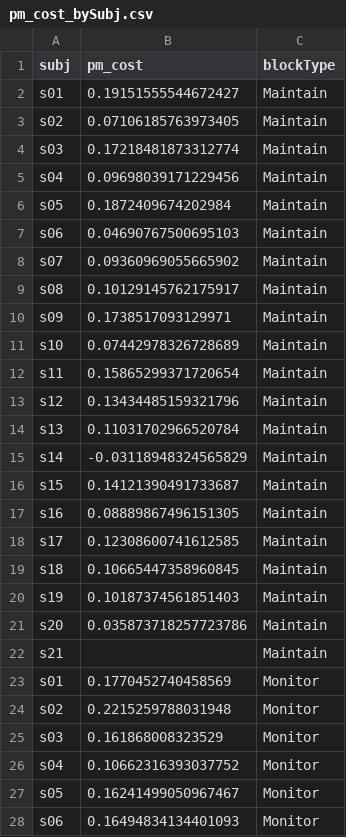
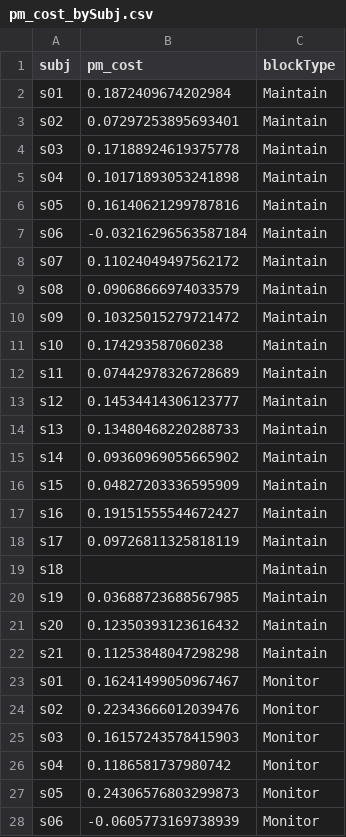
Before and after one commit to LewisPeacockLab/monitain, a CSV file: analysis/output/csvs/pm_cost_bySubj.csv, drawn as a sheet; only a part is shown; the diff covers the shown part only.

```diff
--- a/analysis/output/csvs/pm_cost_bySubj.csv
+++ b/analysis/output/csvs/pm_cost_bySubj.csv
@@ -1,28 +1,28 @@
 subj,pm_cost,blockType
-s01,0.19151555544672427,Maintain
-s02,0.07106185763973405,Maintain
-s03,0.17218481873312774,Maintain
-s04,0.09698039171229456,Maintain
-s05,0.1872409674202984,Maintain
-s06,0.04690767500695103,Maintain
-s07,0.09360969055665902,Maintain
-s08,0.10129145762175917,Maintain
-s09,0.1738517093129971,Maintain
-s10,0.07442978326728689,Maintain
-s11,0.15865299371720654,Maintain
-s12,0.13434485159321796,Maintain
-s13,0.11031702966520784,Maintain
-s14,-0.03118948324565829,Maintain
-s15,0.14121390491733687,Maintain
-s16,0.08889867496151305,Maintain
-s17,0.12308600741612585,Maintain
-s18,0.10665447358960845,Maintain
-s19,0.10187374561851403,Maintain
-s20,0.035873718257723786,Maintain
-s21,,Maintain
-s01,0.1770452740458569,Monitor
-s02,0.2215259788031948,Monitor
-s03,0.161868008323529,Monitor
-s04,0.10662316393037752,Monitor
-s05,0.16241499050967467,Monitor
-s06,0.16494834134401093,Monitor
+s01,0.1872409674202984,Maintain
+s02,0.07297253895693401,Maintain
+s03,0.17188924619375778,Maintain
+s04,0.10171893053241898,Maintain
+s05,0.16140621299787816,Maintain
+s06,-0.03216296563587184,Maintain
+s07,0.11024049497562172,Maintain
+s08,0.09068666974033579,Maintain
+s09,0.10325015279721472,Maintain
+s10,0.174293587060238,Maintain
+s11,0.07442978326728689,Maintain
+s12,0.14534414306123777,Maintain
+s13,0.13480468220288733,Maintain
+s14,0.09360969055665902,Maintain
+s15,0.04827203336595909,Maintain
+s16,0.19151555544672427,Maintain
+s17,0.09726811325818119,Maintain
+s18,,Maintain
+s19,0.03688723688567985,Maintain
+s20,0.12350393123616432,Maintain
+s21,0.11253848047298298,Maintain
+s01,0.16241499050967467,Monitor
+s02,0.22343666012039476,Monitor
+s03,0.16157243578415903,Monitor
+s04,0.1186581737980742,Monitor
+s05,0.24306576803299873,Monitor
+s06,-0.0605773169738939,Monitor
```
Also changed, not shown: 2 added rows, 2 removed rows and 34 edited cells elsewhere in this file, analysis/output/csvs/all_bySubj.csv, analysis/output/csvs/baseline.csv, 23 other files.
